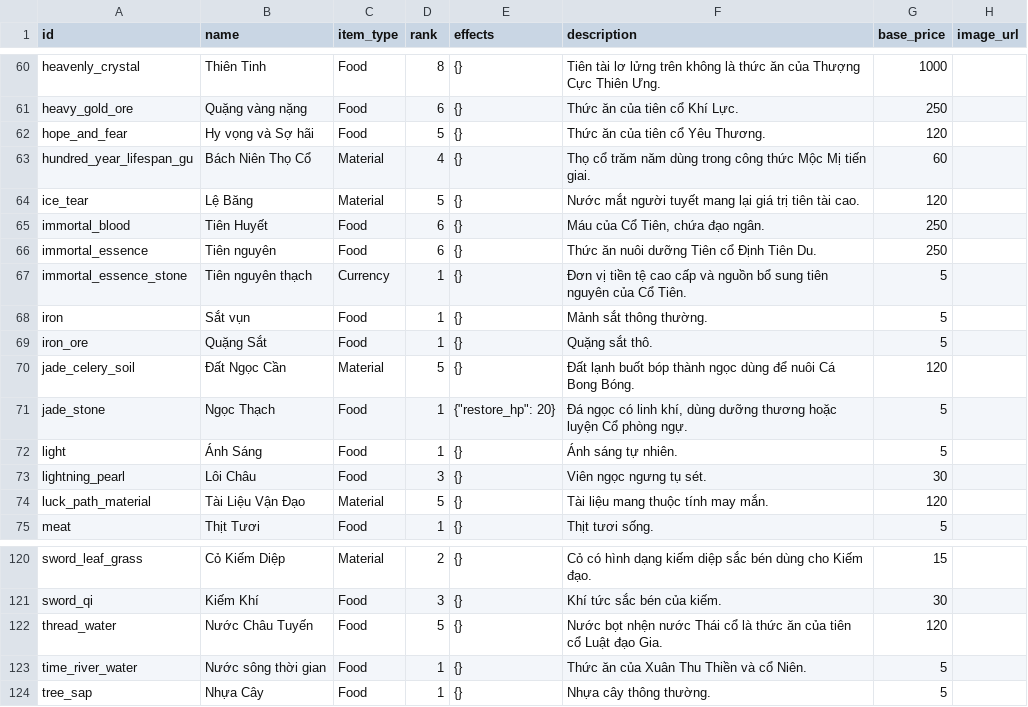
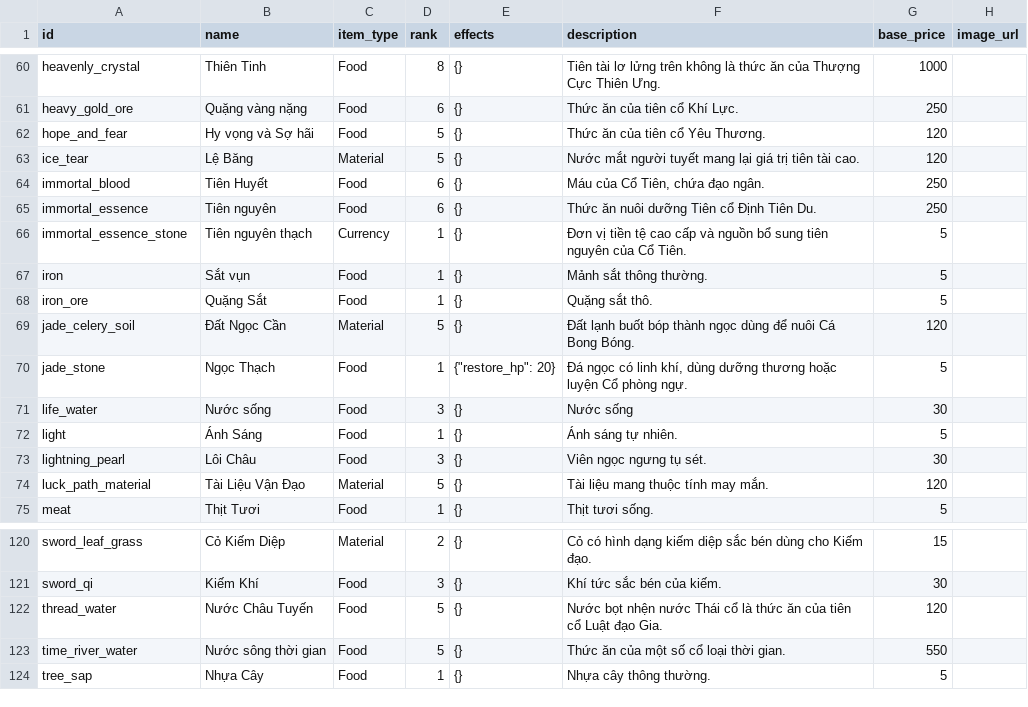
Before and after one commit to VipPro67/GuWorld, a CSV file: backend/cmd/server/data/Item.csv, drawn as a sheet; only a part is shown, gaps mark what is left out.

```diff
--- a/backend/cmd/server/data/Item.csv
+++ b/backend/cmd/server/data/Item.csv
@@ -62,3 +62,2 @@ heavy_gold_ore,Quặng vàng nặng,Food,6,{},Thức ăn của tiên cổ Khí L
 hope_and_fear,Hy vọng và Sợ hãi,Food,5,{},Thức ăn của tiên cổ Yêu Thương.,120,
-hundred_year_lifespan_gu,Bách Niên Thọ Cổ,Material,4,{},Thọ cổ trăm năm dùng trong công thức Mộc Mị tiến giai.,60,
 ice_tear,Lệ Băng,Material,5,{},Nước mắt người tuyết mang lại giá trị tiên tài cao.,120,
@@ -71,2 +70,3 @@ jade_celery_soil,Đất Ngọc Cần,Material,5,{},Đất lạnh buốt bóp th
 jade_stone,Ngọc Thạch,Food,1,"{""restore_hp"": 20}","Đá ngọc có linh khí, dùng dưỡng thương hoặc luyện Cổ phòng ngự.",5,
+life_water,Nước sống ,Food,3,{},Nước sống ,30,
 light,Ánh Sáng,Food,1,{},Ánh sáng tự nhiên.,5,
@@ -122,3 +122,3 @@ sword_qi,Kiếm Khí,Food,3,{},Khí tức sắc bén của kiếm.,30,
 thread_water,Nước Châu Tuyến,Food,5,{},Nước bọt nhện nước Thái cổ là thức ăn của tiên cổ Luật đạo Gia.,120,
-time_river_water,Nước sông thời gian,Food,1,{},Thức ăn của Xuân Thu Thiền và cổ Niên.,5,
+time_river_water,Nước sông thời gian,Food,5,{},Thức ăn của một số cổ loại thời gian.,550,
 tree_sap,Nhựa Cây,Food,1,{},Nhựa cây thông thường.,5,
```
Also changed, not shown: backend/cmd/server/data/Sect.csv, 4 other files.
